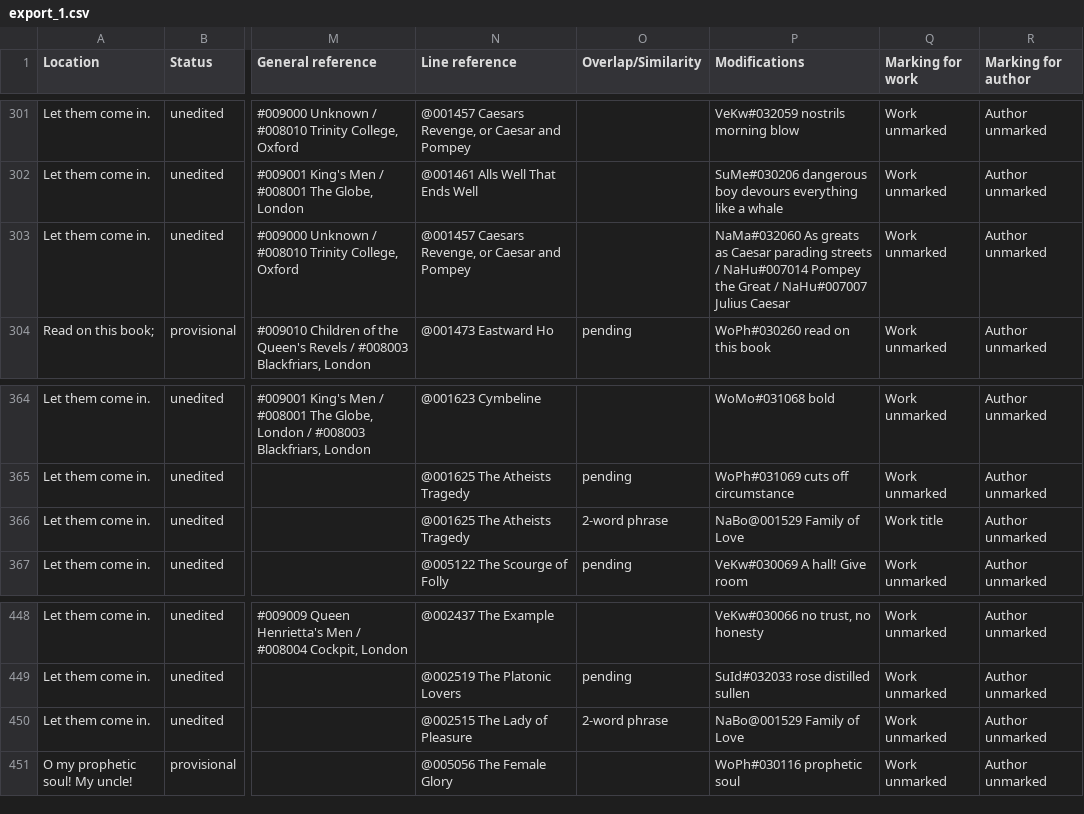
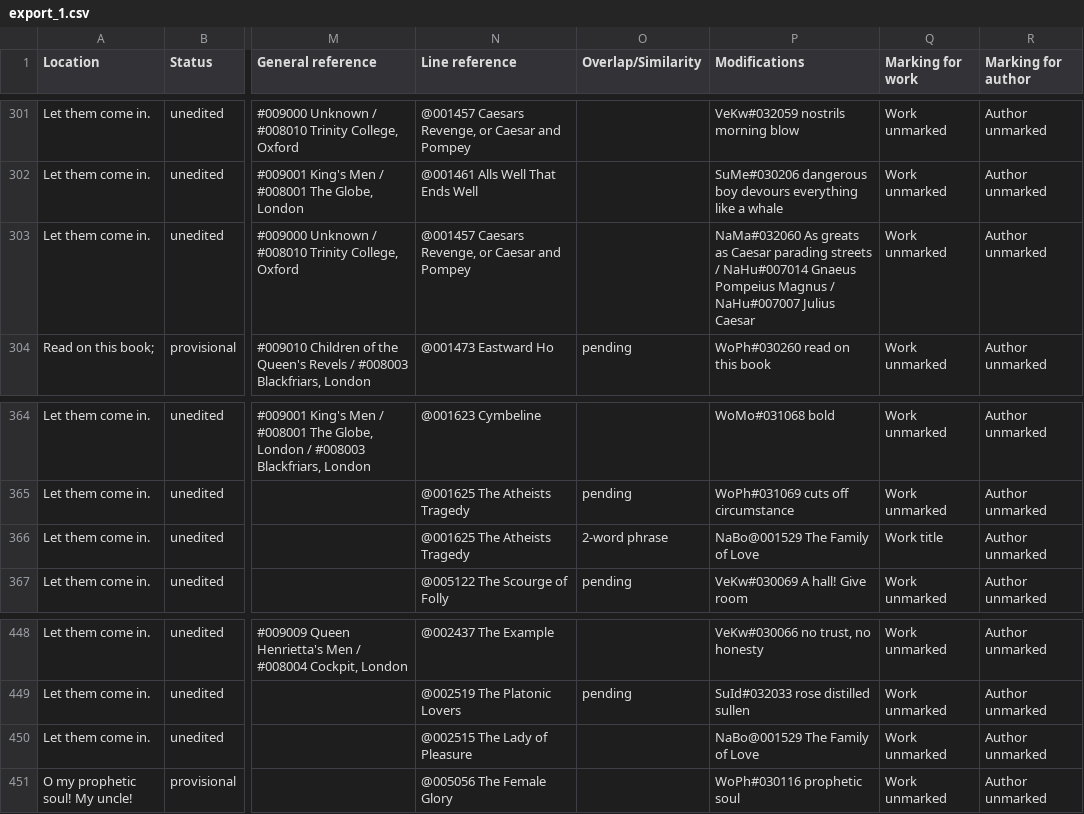
Before and after one commit to dhlab-basel/0826-wordweb-scripts, a CSV file: 01_prepare_scripts/csv/export_1.csv, drawn as a sheet; only a part is shown, gaps mark what is left out; the diff names each change by its address in the sheet, - before the commit and + after, or states it on an @@ line.

```diff
--- a/01_prepare_scripts/csv/export_1.csv
+++ b/01_prepare_scripts/csv/export_1.csv
-P303 (Modifications): …/ NaHu#007014 Pompey the Great / NaHu#007007…
+P303 (Modifications): …/ NaHu#007014 Gnaeus Pompeius Magnus / NaHu#007007…
-P366 (Modifications): NaBo@001529 Family of Love
+P366 (Modifications): NaBo@001529 The Family of Love
-O450 (Overlap/Similarity): 2-word phrase
+O450 (Overlap/Similarity): (empty)
-P450 (Modifications): NaBo@001529 Family of Love
+P450 (Modifications): NaBo@001529 The Family of Love
```
Also changed, not shown: 01_prepare_scripts/csv/export_2.csv, 01_prepare_scripts/csv/export_3.csv, 13 other files.
